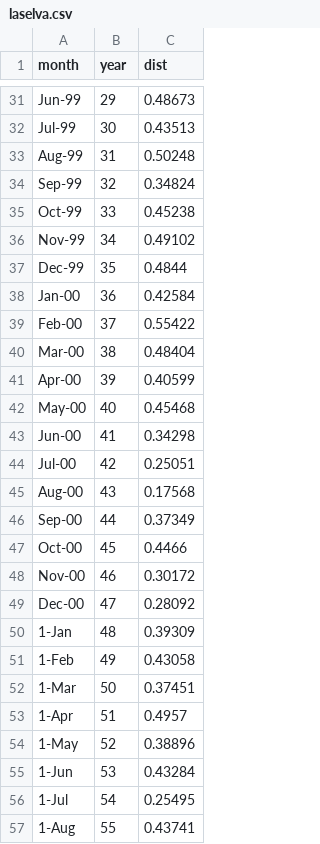
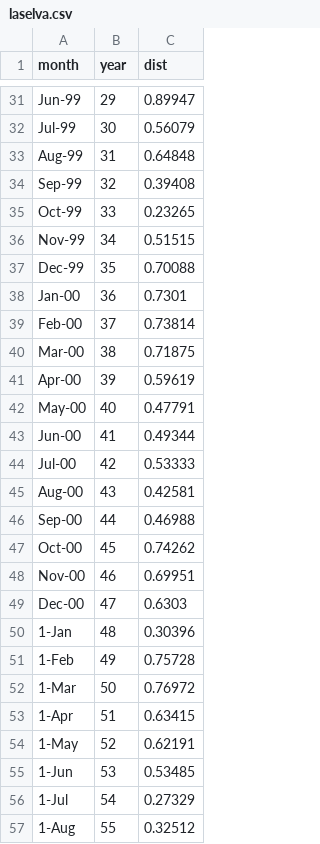
Before and after one commit to PEGutierrezF/Community-stability, a CSV file: laselva.csv, drawn as a sheet; only a part is shown, gaps mark what is left out; the diff covers the shown part only; the diff names each change by its address in the sheet, - before the commit and + after, or states it on an @@ line.

```diff
--- a/laselva.csv
+++ b/laselva.csv
-C31 (dist): 0.48673
+C31 (dist): 0.89947
-C32 (dist): 0.43513
+C32 (dist): 0.56079
-C33 (dist): 0.50248
+C33 (dist): 0.64848
-C34 (dist): 0.34824
+C34 (dist): 0.39408
-C35 (dist): 0.45238
+C35 (dist): 0.23265
-C36 (dist): 0.49102
+C36 (dist): 0.51515
-C37 (dist): 0.4844
+C37 (dist): 0.70088
-C38 (dist): 0.42584
+C38 (dist): 0.7301
-C39 (dist): 0.55422
+C39 (dist): 0.73814
-C40 (dist): 0.48404
+C40 (dist): 0.71875
-C41 (dist): 0.40599
+C41 (dist): 0.59619
-C42 (dist): 0.45468
+C42 (dist): 0.47791
-C43 (dist): 0.34298
+C43 (dist): 0.49344
-C44 (dist): 0.25051
+C44 (dist): 0.53333
-C45 (dist): 0.17568
+C45 (dist): 0.42581
-C46 (dist): 0.37349
+C46 (dist): 0.46988
-C47 (dist): 0.4466
+C47 (dist): 0.74262
-C48 (dist): 0.30172
+C48 (dist): 0.69951
-C49 (dist): 0.28092
+C49 (dist): 0.6303
-C50 (dist): 0.39309
+C50 (dist): 0.30396
-C51 (dist): 0.43058
+C51 (dist): 0.75728
-C52 (dist): 0.37451
+C52 (dist): 0.76972
-C53 (dist): 0.4957
+C53 (dist): 0.63415
-C54 (dist): 0.38896
+C54 (dist): 0.62191
-C55 (dist): 0.43284
+C55 (dist): 0.53485
-C56 (dist): 0.25495
+C56 (dist): 0.27329
-C57 (dist): 0.43741
+C57 (dist): 0.32512
```
Also changed, not shown: 80 edited cells elsewhere in this file.
